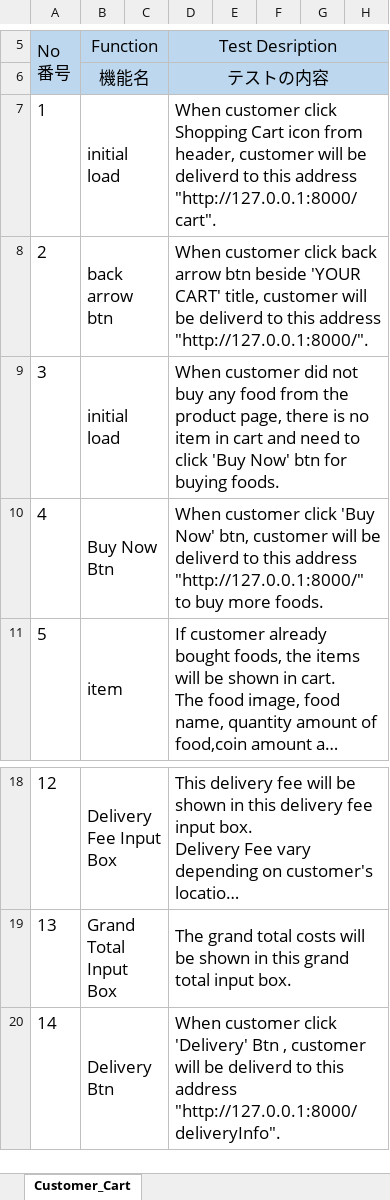
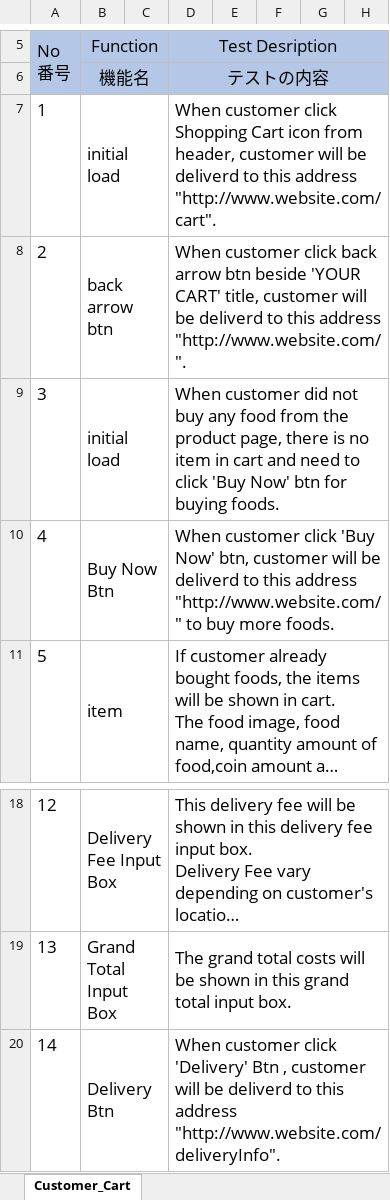
Before and after one commit to LK1130/foodlabTesting, an Excel workbook: customer/Cherry_Customer_Cart.xlsx, sheet Customer_Cart, drawn as a sheet; only a part is shown, gaps mark what is left out; long unchanged cells end in …; values as stored, in another font and other column widths than the file's, no borders; ↵ is a line break in a cell; the diff names each change by its address in the sheet, - before the commit and + after, or states it on an @@ line.

```diff
--- a/customer/Cherry_Customer_Cart.xlsx (sheet Customer_Cart)
+++ b/customer/Cherry_Customer_Cart.xlsx (sheet Customer_Cart)
-D7: …this address "http://127.0.0.1:8000/cart".
+D7: …this address "http://www.website.com/cart".
-D8: …this address "http://127.0.0.1:8000/".
+D8: …this address "http://www.website.com/".
-D10: …this address "http://127.0.0.1:8000/" to buy…
+D10: …this address "http://www.website.com/" to buy…
-D20: …this address ↵ "http://127.0.0.1:8000/deliveryInfo".
+D20: …this address ↵ "http://www.website.com/deliveryInfo".
```
Also changed, not shown: admin/Cherry_Admin_Finance.xlsx, customer/Cherry_Customer_Coin.xlsx, 1 other file.
